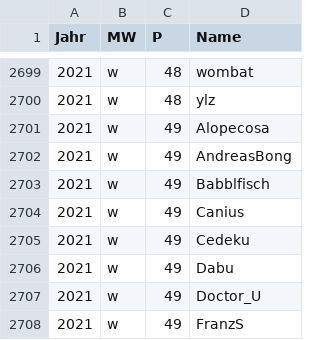
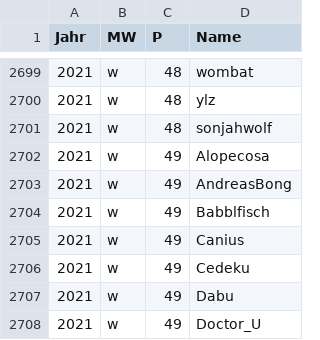
Before and after one commit to Kulbartsch/weeklypicphp, a CSV file: admin/wepi-2021.csv, drawn as a sheet; only a part is shown, gaps mark what is left out; the shorter side is filled out with more unchanged rows.

```diff
--- a/admin/wepi-2021.csv
+++ b/admin/wepi-2021.csv
@@ -2700,2 +2700,3 @@ Jahr;MW;P;Name
 2021;w;48;ylz
+2021;w;48;sonjahwolf
 2021;w;49;Alopecosa
```
Also changed, not shown: 1 other file.
